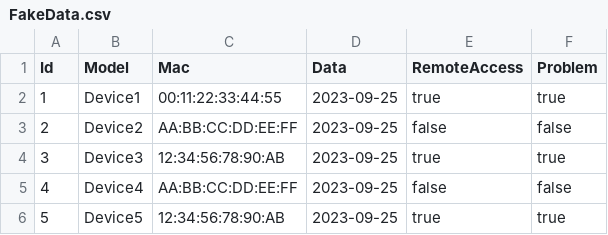
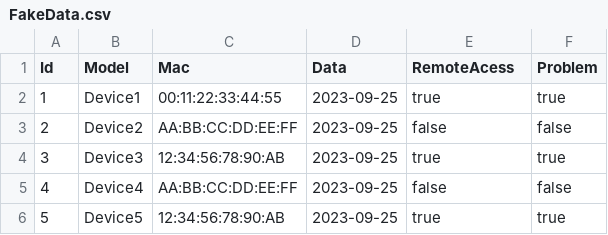
Before and after one commit to matheusjean28/mac_register, a CSV file: FakeData.csv, drawn as a sheet.

```diff
--- a/FakeData.csv
+++ b/FakeData.csv
@@ -1,2 +1,2 @@
-Id,Model,Mac,Data,RemoteAccess,Problem
+Id,Model,Mac,Data,RemoteAcess,Problem
 1,Device1,00:11:22:33:44:55,2023-09-25,true,true
```
Also changed, not shown: 4 other files.
